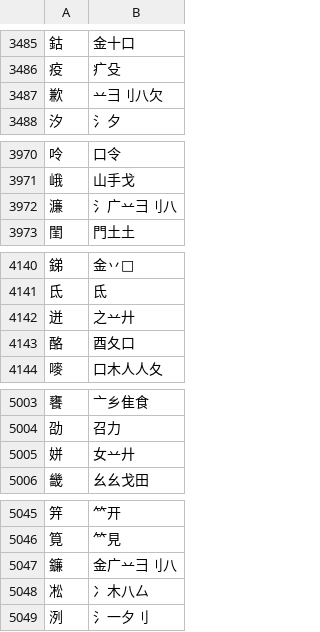
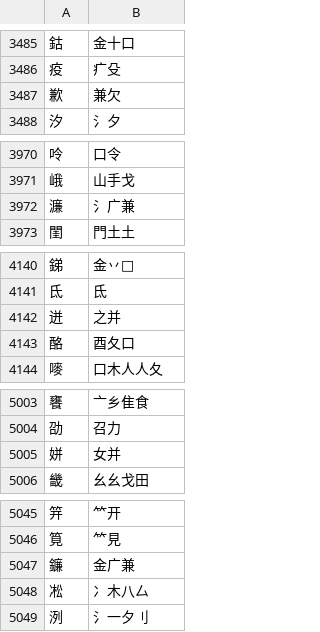
Before and after one commit to chenlin014/jiezi, a TSV file: table/jiezi.tsv, drawn as a sheet; only a part is shown, gaps mark what is left out; the diff covers the shown part only.

```diff
--- a/table/jiezi.tsv
+++ b/table/jiezi.tsv
@@ -3486,3 +3486,3 @@
 疫	疒殳
-歉	䒑彐刂八欠
+歉	兼欠
 汐	氵夕
@@ -3971,3 +3971,3 @@
 峨	山手戈
-濂	氵广䒑彐刂八
+濂	氵广兼
 閨	門土土
@@ -4141,3 +4141,3 @@
 氐	氐
-迸	之䒑廾
+迸	之并
 酪	酉夂口
@@ -5004,3 +5004,3 @@
 劭	召力
-姘	女䒑廾
+姘	女并
 畿	幺幺戈田
@@ -5046,3 +5046,3 @@
 筧	⺮見
-鐮	金广䒑彐刂八
+鐮	金广兼
 凇	冫木八厶
```
Also changed, not shown: 119 edited cells elsewhere in this file, 1 other file.
